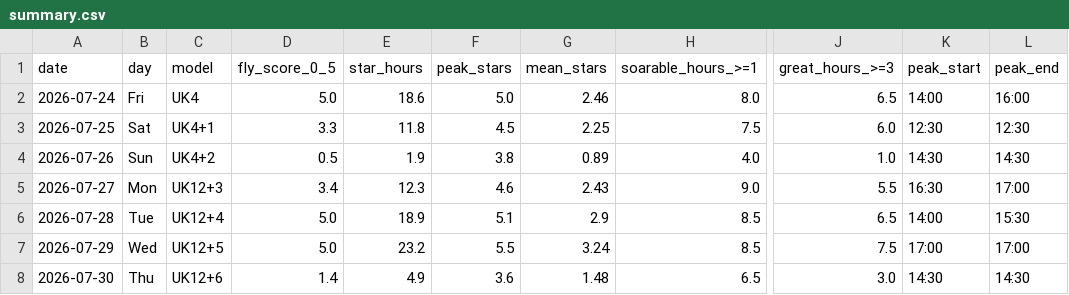
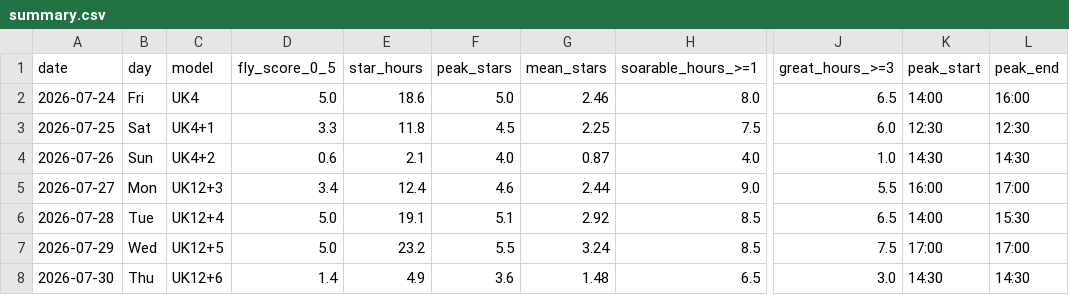
Before and after one commit to kitebuggy/rasp-cambridge, a CSV file: public/charts/summary.csv, drawn as a sheet; only a part is shown, gaps mark what is left out; the diff names each change by its address in the sheet, - before the commit and + after, or states it on an @@ line.

```diff
--- a/public/charts/summary.csv
+++ b/public/charts/summary.csv
-D4 (fly_score_0_5): 0.5
+D4 (fly_score_0_5): 0.6
-E4 (star_hours): 1.9
+E4 (star_hours): 2.1
-F4 (peak_stars): 3.8
+F4 (peak_stars): 4.0
-G4 (mean_stars): 0.89
+G4 (mean_stars): 0.87
-E5 (star_hours): 12.3
+E5 (star_hours): 12.4
-G5 (mean_stars): 2.43
+G5 (mean_stars): 2.44
-K5 (peak_start): 16:30
+K5 (peak_start): 16:00
-E6 (star_hours): 18.9
+E6 (star_hours): 19.1
-G6 (mean_stars): 2.9
+G6 (mean_stars): 2.92
```
Also changed, not shown: public/charts/halfhour.csv.
